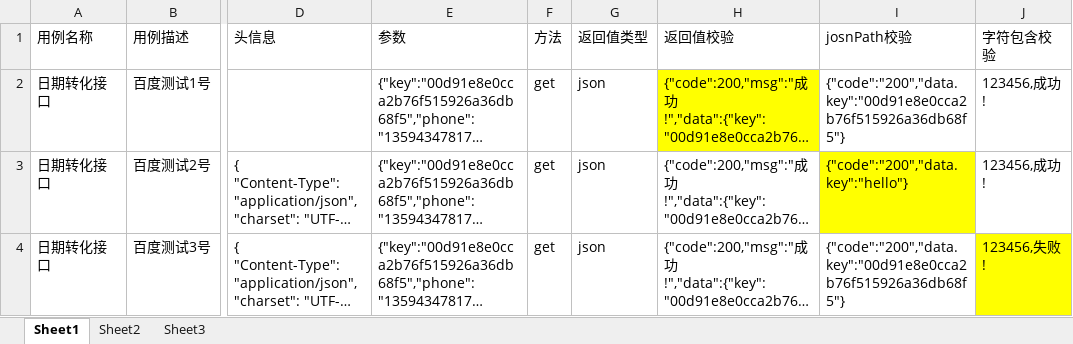
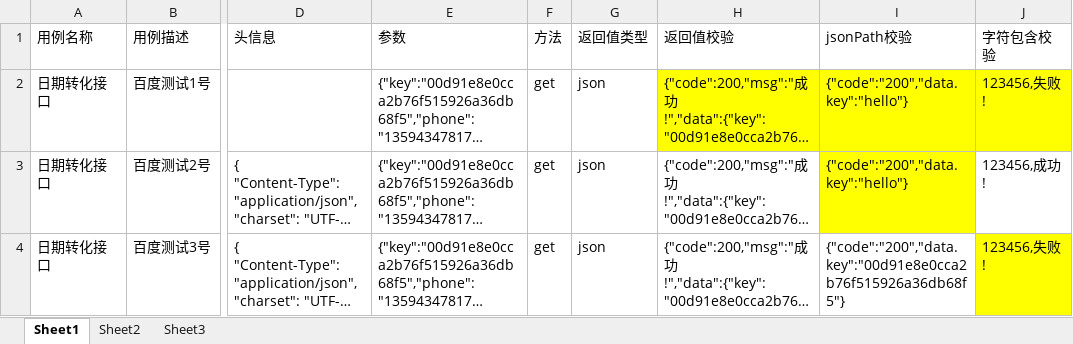
Before and after one commit to 379753498/EasyRest, an Excel workbook: src/main/resources/ExcelData.xlsx, sheet Sheet1, drawn as a sheet; only a part is shown, gaps mark what is left out; long unchanged cells end in …; values as stored, in another font and other column widths than the file's, no borders; the diff names each change by its address in the sheet, - before the commit and + after, or states it on an @@ line.

```diff
--- a/src/main/resources/ExcelData.xlsx (sheet Sheet1)
+++ b/src/main/resources/ExcelData.xlsx (sheet Sheet1)
-I1: josnPath校验
+I1: jsonPath校验
-I2 (jsonPath校验): {"code":"200","data.key":"00d91e8e0cca2b76f515926a36db68f5"}
+I2 (jsonPath校验): {"code":"200","data.key":"hello"}
-I2:J2 fill: none
+I2:J2 fill: #FFFF00
-J2 (字符包含校验): 123456,成功!
+J2 (字符包含校验): 123456,失败!
```
Also changed, not shown: 1 other file.
